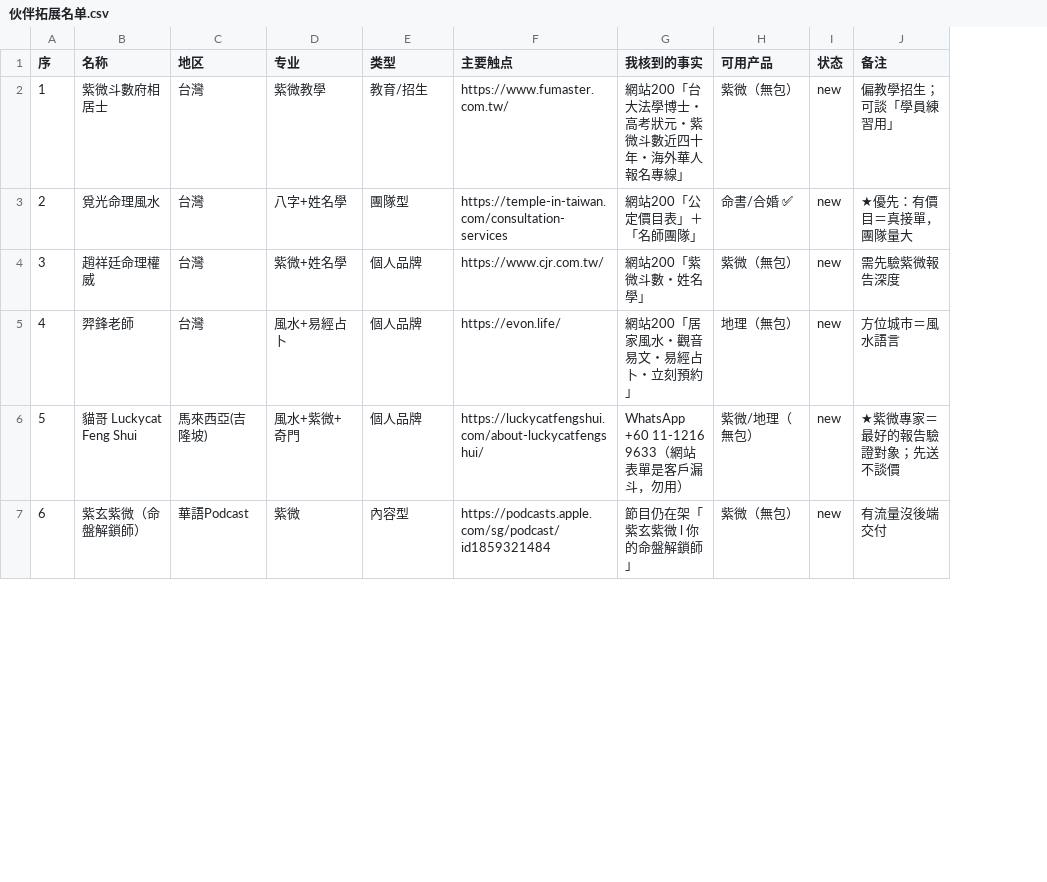
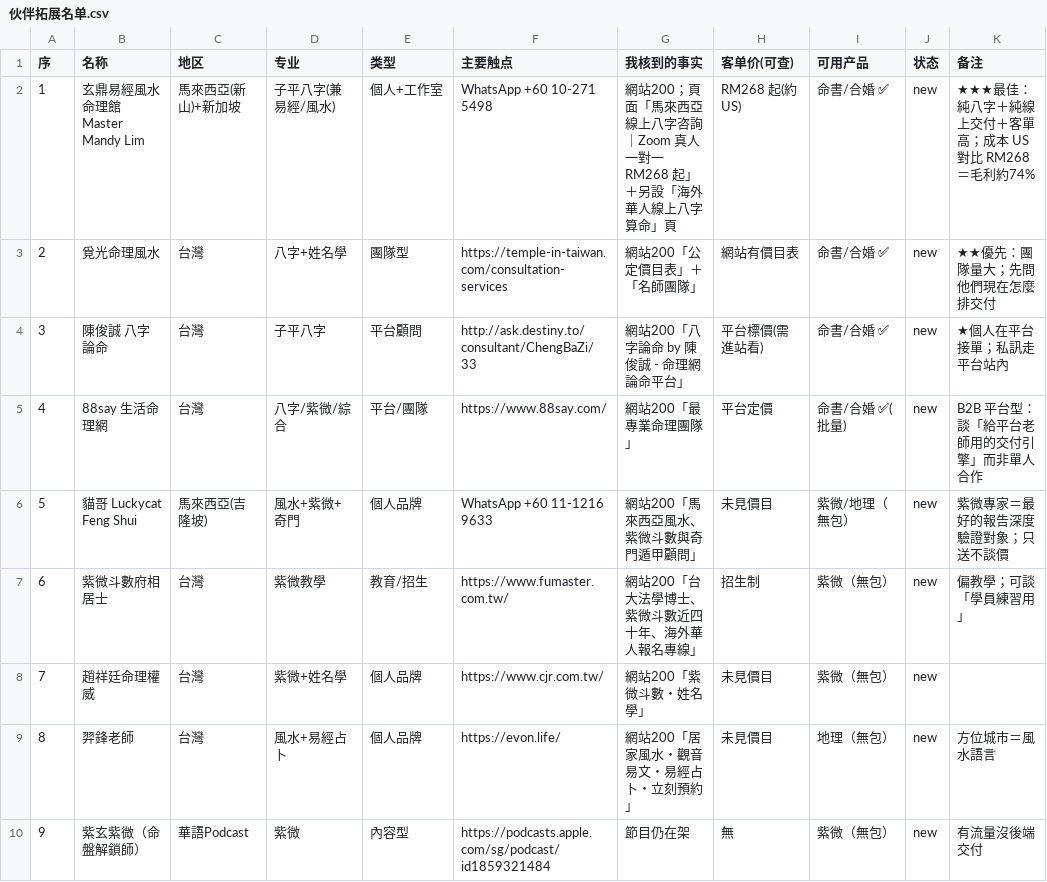
Before and after one commit to jinchenlawrence-byte/mingcharts, a CSV file: docs/伙伴拓展名单.csv, drawn as a sheet; only a part is shown; addresses are those after the commit; the diff covers the shown part only; the diff names each change by its address in the sheet, - before the commit and + after, or states it on an @@ line.

Commit message:
docs(partners): 名单重排为「按适配度」——补到 4 个能用现有包的八字型老师
背景：上一轮按「命理」泛搜，结果 8 个候选里只有 1 个能用现有伙伴包（命书/合婚＝子平八字）。
本轮换关键词（子平八字／四柱／批八字／線上八字）重搜并核实网站。

新增并核实（HTTP 200 + 页面主题对得上）：
★ 玄鼎易經風水命理館 Master Mandy Lim（马来西亚新山＋新加坡）
   · 页面原文：「马来西亚线上八字咨询｜Zoom 真人一对一 RM268 起」
   · 另设「海外华人线上八字算命」专页 —— 纯八字 ＋ 纯线上交付 ＋ 高客单
   · WhatsApp 已抓到：+60 10-271 5498
   · 毛利测算：客单 RM268 ≈ US；200 档成本 US → 毛利 84%；10 档 US → 74%
★ 陳俊誠 八字論命（台灣・命理網論命平台顧問）
★ 88say 生活命理網（台灣・平台/團隊型，谈 B2B 而非单人）

改动：
- docs/伙伴拓展名单.csv：按适配度重排
  · 1–4 为八字型（可用现有包），5–11 为非八字型（只能单份代做），12–20 待补
  · 新增「客单价(可查)」列：有价目的才是真在接单，优先联系
  · 猫哥、府相居士等标清「无包」

★ 结论：现有 11 个候选中，只有 4 个能用现有伙伴包。这不是名单太长，是
  「先卖手里有的」这条策略要求的筛法 —— 名单必须按适配度排序，不按热度。

```diff
--- a/docs/伙伴拓展名单.csv
+++ b/docs/伙伴拓展名单.csv
+column H (客单价(可查)), rows 2-6: RM268 起(約 US) | 網站有價目表 | 平台標價(需進站看) | 平台定價 | 未見價目; row 10: 無
-B2 (名称): 紫微斗數府相居士
+B2 (名称): 玄鼎易經風水命理館 Master Mandy Lim
-C2 (地区): 台灣
+C2 (地区): 馬來西亞(新山)+新加坡
-D2 (专业): 紫微教學
+D2 (专业): 子平八字(兼易經/風水)
-E2 (类型): 教育/招生
+E2 (类型): 個人+工作室
-F2 (主要触点): https://www.fumaster.com.tw/
+F2 (主要触点): WhatsApp +60 10-271 5498
-G2 (我核到的事实): 網站200「台大法學博士・高考狀元・紫微斗數近四十年・海外華人報名專線」
+G2 (我核到的事实): 網站200；頁面「馬來西亞線上八字咨詢｜Zoom 真人一對一 RM268 起」＋另設「海外華人線上八字算命」頁
-I2 (可用产品): 紫微（無包）
+I2 (可用产品): 命書/合婚 ✅
-K2 (备注): 偏教學招生；可談「學員練習用」
+K2 (备注): ★★★最佳：純八字＋純線上交付＋客單高；成本 US 對比 RM268＝毛利約74%
-K3 (备注): ★優先：有價目＝真接單，團隊量大
+K3 (备注): ★★優先：團隊量大；先問他們現在怎麼排交付
-B4 (名称): 趙祥廷命理權威
+B4 (名称): 陳俊誠 八字論命
-D4 (专业): 紫微+姓名學
+D4 (专业): 子平八字
-E4 (类型): 個人品牌
+E4 (类型): 平台顧問
-F4 (主要触点): https://www.cjr.com.tw/
+F4 (主要触点): http://ask.destiny.to/consultant/ChengBaZi/33
-G4 (我核到的事实): 網站200「紫微斗數・姓名學」
+G4 (我核到的事实): 網站200「八字論命 by 陳俊誠 - 命理網論命平台」
-I4 (可用产品): 紫微（無包）
+I4 (可用产品): 命書/合婚 ✅
-K4 (备注): 需先驗紫微報告深度
+K4 (备注): ★個人在平台接單；私訊走平台站內
-B5 (名称): 羿鋒老師
+B5 (名称): 88say 生活命理網
-D5 (专业): 風水+易經占卜
+D5 (专业): 八字/紫微/綜合
-E5 (类型): 個人品牌
+E5 (类型): 平台/團隊
-F5 (主要触点): https://evon.life/
+F5 (主要触点): https://www.88say.com/
-G5 (我核到的事实): 網站200「居家風水・觀音易文・易經占卜・立刻預約」
+G5 (我核到的事实): 網站200「最專業命理團隊」
-I5 (可用产品): 地理（無包）
+I5 (可用产品): 命書/合婚 ✅(批量)
-K5 (备注): 方位城市＝風水語言
+K5 (备注): B2B 平台型：談「給平台老師用的交付引擎」而非單人合作
-F6 (主要触点): https://luckycatfengshui.com/about-luckycatfengshui/
+F6 (主要触点): WhatsApp +60 11-1216 9633
-G6 (我核到的事实): WhatsApp +60 11-1216 9633（網站表單是客戶漏斗，勿用）
+G6 (我核到的事实): 網站200「馬來西亞風水、紫微斗數與奇門遁甲顧問」
-K6 (备注): ★紫微專家＝最好的報告驗證對象；先送不談價
+K6 (备注): 紫微專家＝最好的報告深度驗證對象；只送不談價
+row 7: 6 | 紫微斗數府相居士 | 台灣 | 紫微教學 | 教育/招生 | https://www.fumaster.com.tw/ | 網站200「台大法學博士、紫微斗數近四十年、海外華人報名專線」 | 招生制 | 紫微（無包） | new | 偏教學；可談「學員練習用」
+row 8: 7 | 趙祥廷命理權威 | 台灣 | 紫微+姓名學 | 個人品牌 | https://www.cjr.com.tw/ | 網站200「紫微斗數・姓名學」 | 未見價目 | 紫微（無包） | new
+row 9: 8 | 羿鋒老師 | 台灣 | 風水+易經占卜 | 個人品牌 | https://evon.life/ | 網站200「居家風水・觀音易文・易經占卜・立刻預約」 | 未見價目 | 地理（無包） | new | 方位城市＝風水語言
-A10 (序): 6
+A10 (序): 9
-G10 (我核到的事实): 節目仍在架「紫玄紫微 l 你的命盤解鎖師」
+G10 (我核到的事实): 節目仍在架
```
Also changed, not shown: 3 removed rows and 23 edited cells elsewhere in this file.
